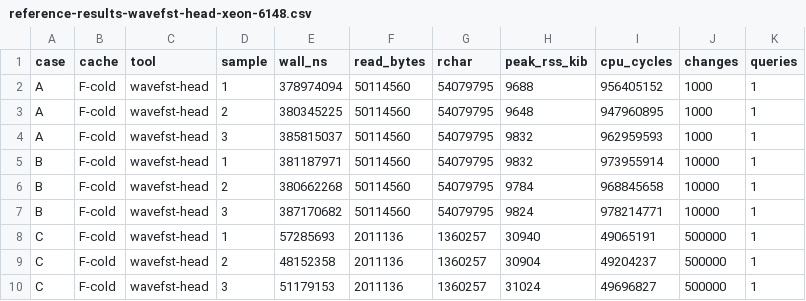
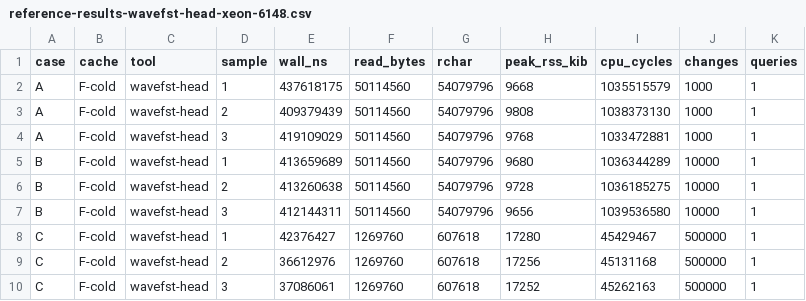
Before and after one commit to 0xtaruhi/wavefst, a CSV file: benchmarks/selective/reference-results-wavefst-head-xeon-6148.csv, drawn as a sheet; only a part is shown; the diff covers the shown part only.

Commit message:
Optimize selective reader memory and I/O

```diff
--- a/benchmarks/selective/reference-results-wavefst-head-xeon-6148.csv
+++ b/benchmarks/selective/reference-results-wavefst-head-xeon-6148.csv
@@ -1,10 +1,10 @@
 case,cache,tool,sample,wall_ns,read_bytes,rchar,peak_rss_kib,cpu_cycles,changes,queries
-A,F-cold,wavefst-head,1,378974094,50114560,54079795,9688,956405152,1000,1
-A,F-cold,wavefst-head,2,380345225,50114560,54079795,9648,947960895,1000,1
-A,F-cold,wavefst-head,3,385815037,50114560,54079795,9832,962959593,1000,1
-B,F-cold,wavefst-head,1,381187971,50114560,54079795,9832,973955914,10000,1
-B,F-cold,wavefst-head,2,380662268,50114560,54079795,9784,968845658,10000,1
-B,F-cold,wavefst-head,3,387170682,50114560,54079795,9824,978214771,10000,1
-C,F-cold,wavefst-head,1,57285693,2011136,1360257,30940,49065191,500000,1
-C,F-cold,wavefst-head,2,48152358,2011136,1360257,30904,49204237,500000,1
-C,F-cold,wavefst-head,3,51179153,2011136,1360257,31024,49696827,500000,1
+A,F-cold,wavefst-head,1,437618175,50114560,54079796,9668,1035515579,1000,1
+A,F-cold,wavefst-head,2,409379439,50114560,54079796,9808,1038373130,1000,1
+A,F-cold,wavefst-head,3,419109029,50114560,54079796,9768,1033472881,1000,1
+B,F-cold,wavefst-head,1,413659689,50114560,54079796,9680,1036344289,10000,1
+B,F-cold,wavefst-head,2,413260638,50114560,54079796,9728,1036185275,10000,1
+B,F-cold,wavefst-head,3,412144311,50114560,54079796,9656,1039536580,10000,1
+C,F-cold,wavefst-head,1,42376427,1269760,607618,17280,45429467,500000,1
+C,F-cold,wavefst-head,2,36612976,1269760,607618,17256,45131168,500000,1
+C,F-cold,wavefst-head,3,37086061,1269760,607618,17252,45262163,500000,1
```
Also changed, not shown: 87 edited cells elsewhere in this file, 6 other files.
